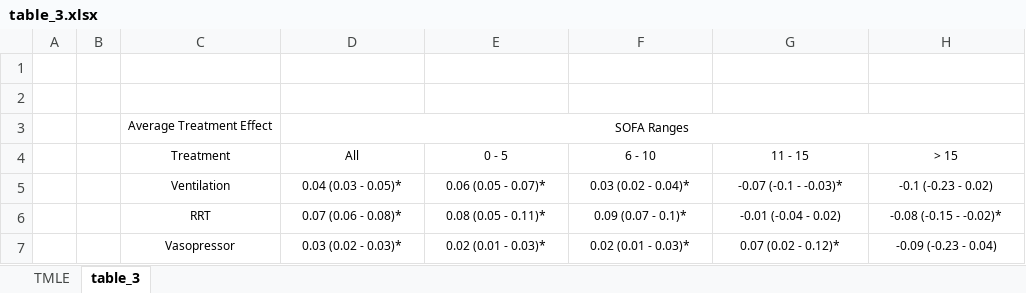
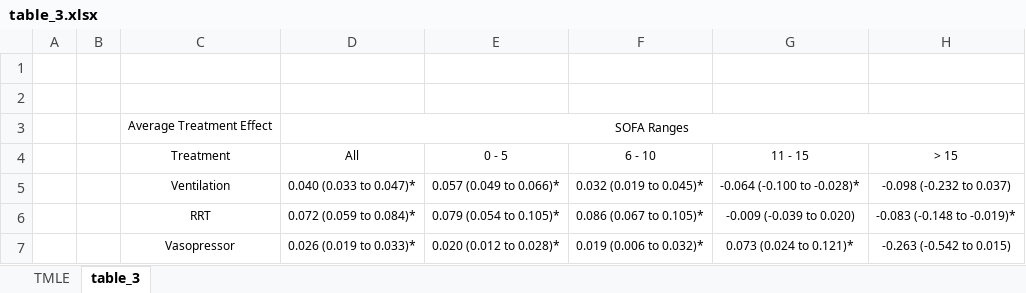
Before and after one commit to joamats/mit-tmle-sepsis, an Excel workbook: results/Paper/table_3.xlsx, sheet table_3, drawn as a sheet; values as stored, in another font and other column widths than the file's, no borders; the diff names each change by its address in the sheet, - before the commit and + after, or states it on an @@ line.

```diff
--- a/results/Paper/table_3.xlsx (sheet table_3)
+++ b/results/Paper/table_3.xlsx (sheet table_3)
-D5 (All): 0.04 (0.03 - 0.05)*
+D5 (All): 0.040 (0.033 to 0.047)*
-E5 (0 - 5): 0.06 (0.05 - 0.07)*
+E5 (0 - 5): 0.057 (0.049 to 0.066)*
-F5 (6 - 10): 0.03 (0.02 - 0.04)*
+F5 (6 - 10): 0.032 (0.019 to 0.045)*
-G5 (11 - 15): -0.07 (-0.1 - -0.03)*
+G5 (11 - 15): -0.064 (-0.100 to -0.028)*
-H5 (> 15): -0.1 (-0.23 - 0.02)
+H5 (> 15): -0.098 (-0.232 to 0.037)
-D6 (All): 0.07 (0.06 - 0.08)*
+D6 (All): 0.072 (0.059 to 0.084)*
-E6 (0 - 5): 0.08 (0.05 - 0.11)*
+E6 (0 - 5): 0.079 (0.054 to 0.105)*
-F6 (6 - 10): 0.09 (0.07 - 0.1)*
+F6 (6 - 10): 0.086 (0.067 to 0.105)*
-G6 (11 - 15): -0.01 (-0.04 - 0.02)
+G6 (11 - 15): -0.009 (-0.039 to 0.020)
-H6 (> 15): -0.08 (-0.15 - -0.02)*
+H6 (> 15): -0.083 (-0.148 to -0.019)*
-D7 (All): 0.03 (0.02 - 0.03)*
+D7 (All): 0.026 (0.019 to 0.033)*
-E7 (0 - 5): 0.02 (0.01 - 0.03)*
+E7 (0 - 5): 0.020 (0.012 to 0.028)*
-F7 (6 - 10): 0.02 (0.01 - 0.03)*
+F7 (6 - 10): 0.019 (0.006 to 0.032)*
-G7 (11 - 15): 0.07 (0.02 - 0.12)*
+G7 (11 - 15): 0.073 (0.024 to 0.121)*
-H7 (> 15): -0.09 (-0.23 - 0.04)
+H7 (> 15): -0.263 (-0.542 to 0.015)
```
Also changed, not shown: sheet TMLE, 4 other files.
